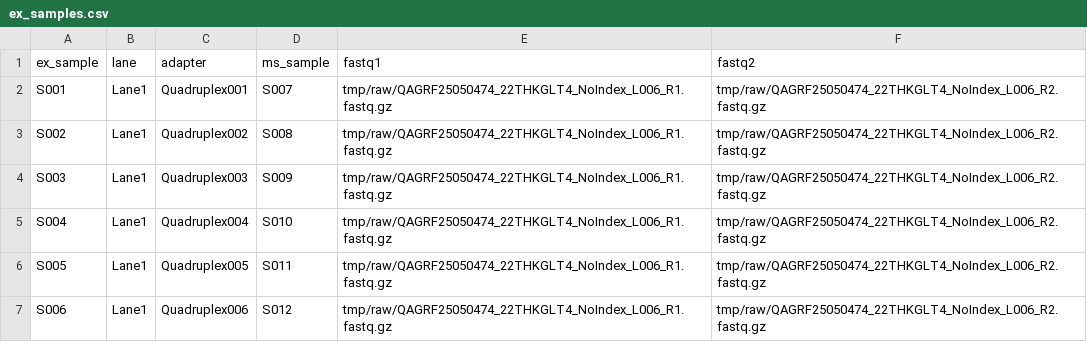
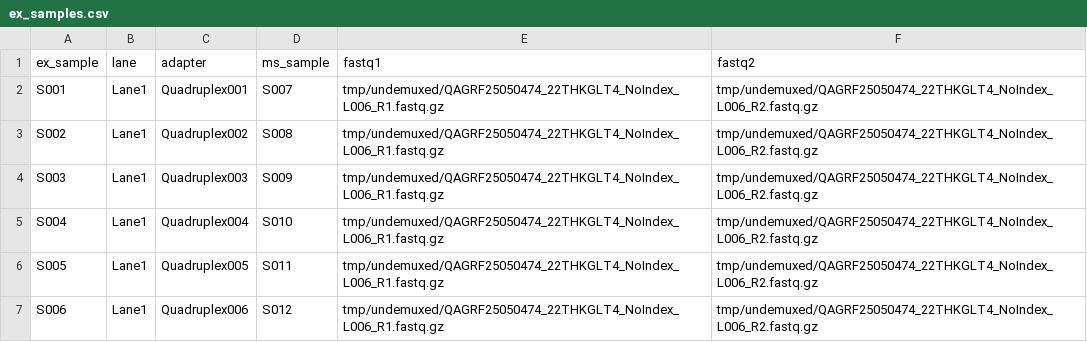
Before and after one commit to systematicmedicine/SomaticCODEC, a CSV file: config/ex_samples.csv, drawn as a sheet.

Commit message:
Updated fastq locations

```diff
--- a/config/ex_samples.csv
+++ b/config/ex_samples.csv
@@ -1,7 +1,7 @@
 ex_sample,lane,adapter,ms_sample,fastq1,fastq2
-S001,Lane1,Quadruplex001,S007,tmp/raw/QAGRF25050474_22THKGLT4_NoIndex_L006_R1.fastq.gz,tmp/raw/QAGRF25050474_22THKGLT4_NoIndex_L006_R2.fastq.gz
-S002,Lane1,Quadruplex002,S008,tmp/raw/QAGRF25050474_22THKGLT4_NoIndex_L006_R1.fastq.gz,tmp/raw/QAGRF25050474_22THKGLT4_NoIndex_L006_R2.fastq.gz
-S003,Lane1,Quadruplex003,S009,tmp/raw/QAGRF25050474_22THKGLT4_NoIndex_L006_R1.fastq.gz,tmp/raw/QAGRF25050474_22THKGLT4_NoIndex_L006_R2.fastq.gz
-S004,Lane1,Quadruplex004,S010,tmp/raw/QAGRF25050474_22THKGLT4_NoIndex_L006_R1.fastq.gz,tmp/raw/QAGRF25050474_22THKGLT4_NoIndex_L006_R2.fastq.gz
-S005,Lane1,Quadruplex005,S011,tmp/raw/QAGRF25050474_22THKGLT4_NoIndex_L006_R1.fastq.gz,tmp/raw/QAGRF25050474_22THKGLT4_NoIndex_L006_R2.fastq.gz
-S006,Lane1,Quadruplex006,S012,tmp/raw/QAGRF25050474_22THKGLT4_NoIndex_L006_R1.fastq.gz,tmp/raw/QAGRF25050474_22THKGLT4_NoIndex_L006_R2.fastq.gz
+S001,Lane1,Quadruplex001,S007,tmp/undemuxed/QAGRF25050474_22THKGLT4_NoIndex_L006_R1.fastq.gz,tmp/undemuxed/QAGRF25050474_22THKGLT4_NoIndex_L006_R2.fastq.gz
+S002,Lane1,Quadruplex002,S008,tmp/undemuxed/QAGRF25050474_22THKGLT4_NoIndex_L006_R1.fastq.gz,tmp/undemuxed/QAGRF25050474_22THKGLT4_NoIndex_L006_R2.fastq.gz
+S003,Lane1,Quadruplex003,S009,tmp/undemuxed/QAGRF25050474_22THKGLT4_NoIndex_L006_R1.fastq.gz,tmp/undemuxed/QAGRF25050474_22THKGLT4_NoIndex_L006_R2.fastq.gz
+S004,Lane1,Quadruplex004,S010,tmp/undemuxed/QAGRF25050474_22THKGLT4_NoIndex_L006_R1.fastq.gz,tmp/undemuxed/QAGRF25050474_22THKGLT4_NoIndex_L006_R2.fastq.gz
+S005,Lane1,Quadruplex005,S011,tmp/undemuxed/QAGRF25050474_22THKGLT4_NoIndex_L006_R1.fastq.gz,tmp/undemuxed/QAGRF25050474_22THKGLT4_NoIndex_L006_R2.fastq.gz
+S006,Lane1,Quadruplex006,S012,tmp/undemuxed/QAGRF25050474_22THKGLT4_NoIndex_L006_R1.fastq.gz,tmp/undemuxed/QAGRF25050474_22THKGLT4_NoIndex_L006_R2.fastq.gz
```
